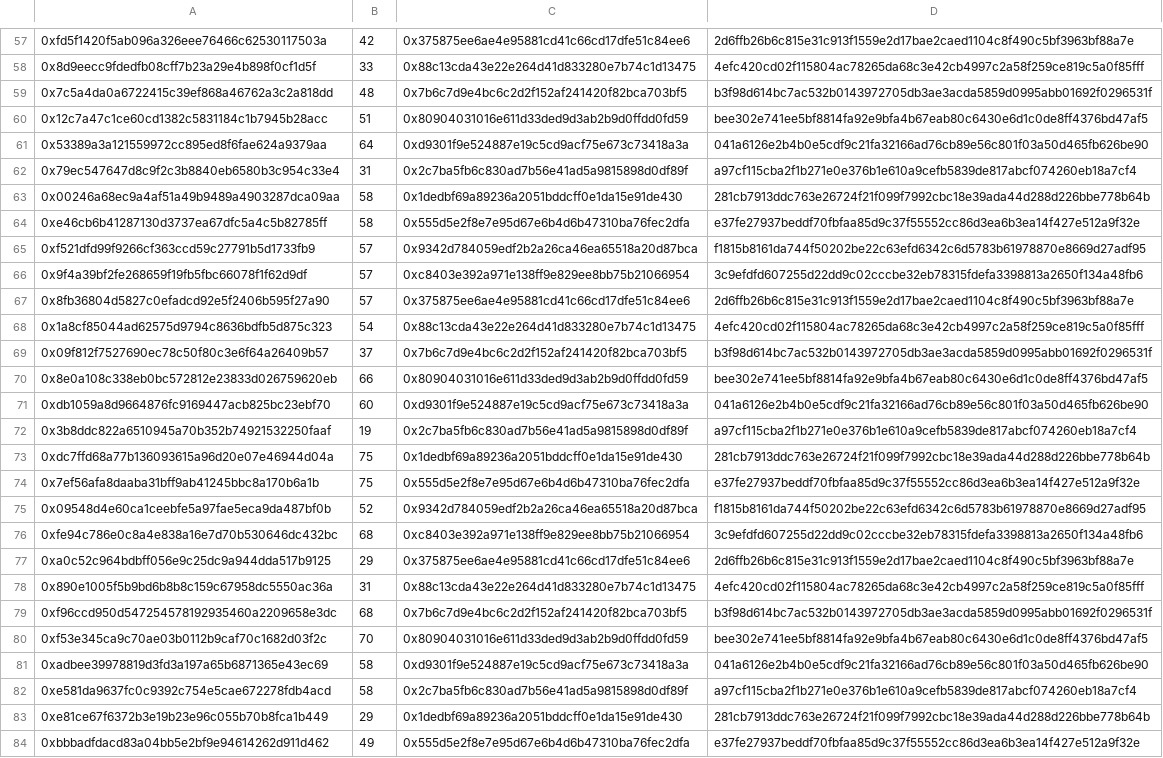
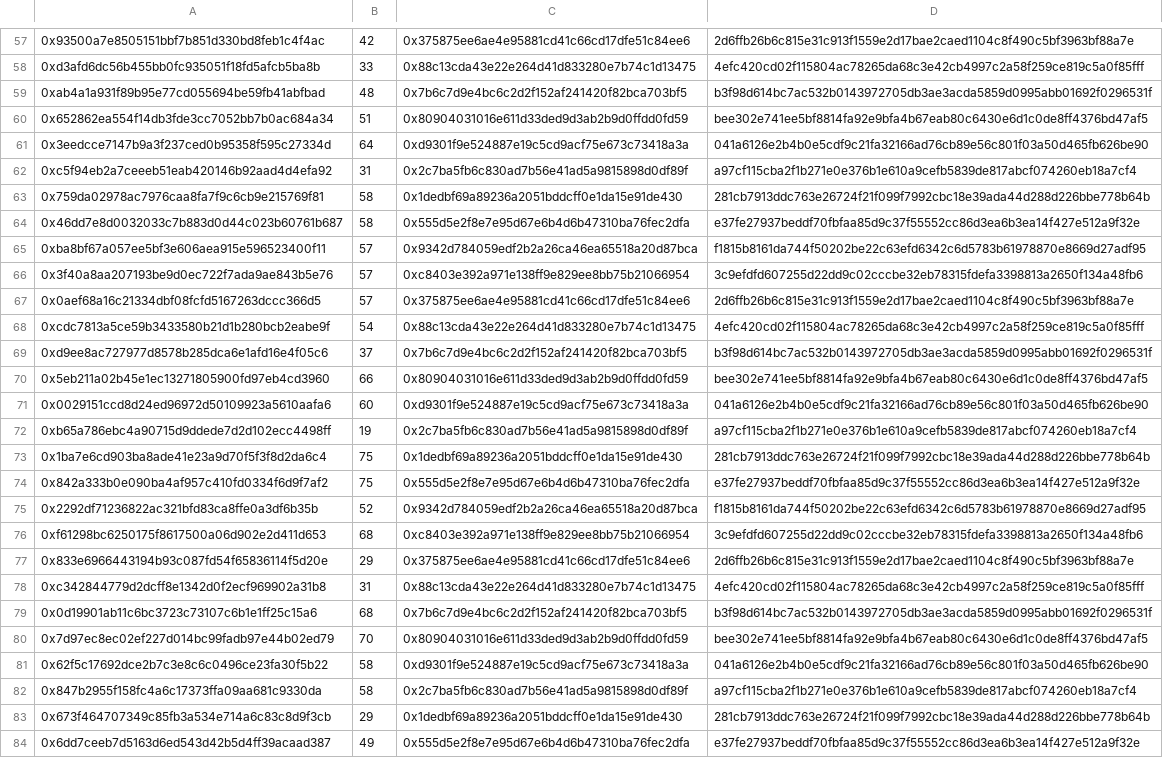
Before and after one commit to nigelmcintyre/sidechain_ehr, a CSV file: loadTest/test_data/update_indian_liver.csv, drawn as a sheet; only a part is shown, gaps mark what is left out; the diff covers the shown part only; the diff names each change by its address in the sheet, - before the commit and + after, or states it on an @@ line.

```diff
--- a/loadTest/test_data/update_indian_liver.csv
+++ b/loadTest/test_data/update_indian_liver.csv
-A57: 0xfd5f1420f5ab096a326eee76466c62530117503a
+A57: 0x93500a7e8505151bbf7b851d330bd8feb1c4f4ac
-A58: 0x8d9eecc9fdedfb08cff7b23a29e4b898f0cf1d5f
+A58: 0xd3afd6dc56b455bb0fc935051f18fd5afcb5ba8b
-A59: 0x7c5a4da0a6722415c39ef868a46762a3c2a818dd
+A59: 0xab4a1a931f89b95e77cd055694be59fb41abfbad
-A60: 0x12c7a47c1ce60cd1382c5831184c1b7945b28acc
+A60: 0x652862ea554f14db3fde3cc7052bb7b0ac684a34
-A61: 0x53389a3a121559972cc895ed8f6fae624a9379aa
+A61: 0x3eedcce7147b9a3f237ced0b95358f595c27334d
-A62: 0x79ec547647d8c9f2c3b8840eb6580b3c954c33e4
+A62: 0xc5f94eb2a7ceeeb51eab420146b92aad4d4efa92
-A63: 0x00246a68ec9a4af51a49b9489a4903287dca09aa
+A63: 0x759da02978ac7976caa8fa7f9c6cb9e215769f81
-A64: 0xe46cb6b41287130d3737ea67dfc5a4c5b82785ff
+A64: 0x46dd7e8d0032033c7b883d0d44c023b60761b687
-A65: 0xf521dfd99f9266cf363ccd59c27791b5d1733fb9
+A65: 0xba8bf67a057ee5bf3e606aea915e596523400f11
-A66: 0x9f4a39bf2fe268659f19fb5fbc66078f1f62d9df
+A66: 0x3f40a8aa207193be9d0ec722f7ada9ae843b5e76
-A67: 0x8fb36804d5827c0efadcd92e5f2406b595f27a90
+A67: 0x0aef68a16c21334dbf08fcfd5167263dccc366d5
-A68: 0x1a8cf85044ad62575d9794c8636bdfb5d875c323
+A68: 0xcdc7813a5ce59b3433580b21d1b280bcb2eabe9f
-A69: 0x09f812f7527690ec78c50f80c3e6f64a26409b57
+A69: 0xd9ee8ac727977d8578b285dca6e1afd16e4f05c6
-A70: 0x8e0a108c338eb0bc572812e23833d026759620eb
+A70: 0x5eb211a02b45e1ec13271805900fd97eb4cd3960
-A71: 0xdb1059a8d9664876fc9169447acb825bc23ebf70
+A71: 0x0029151ccd8d24ed96972d50109923a5610aafa6
-A72: 0x3b8ddc822a6510945a70b352b74921532250faaf
+A72: 0xb65a786ebc4a90715d9ddede7d2d102ecc4498ff
-A73: 0xdc7ffd68a77b136093615a96d20e07e46944d04a
+A73: 0x1ba7e6cd903ba8ade41e23a9d70f5f3f8d2da6c4
-A74: 0x7ef56afa8daaba31bff9ab41245bbc8a170b6a1b
+A74: 0x842a333b0e090ba4af957c410fd0334f6d9f7af2
-A75: 0x09548d4e60ca1ceebfe5a97fae5eca9da487bf0b
+A75: 0x2292df71236822ac321bfd83ca8ffe0a3df6b35b
-A76: 0xfe94c786e0c8a4e838a16e7d70b530646dc432bc
+A76: 0xf61298bc6250175f8617500a06d902e2d411d653
-A77: 0xa0c52c964bdbff056e9c25dc9a944dda517b9125
+A77: 0x833e6966443194b93c087fd54f65836114f5d20e
-A78: 0x890e1005f5b9bd6b8b8c159c67958dc5550ac36a
+A78: 0xc342844779d2dcff8e1342d0f2ecf969902a31b8
-A79: 0xf96ccd950d547254578192935460a2209658e3dc
+A79: 0x0d19901ab11c6bc3723c73107c6b1e1ff25c15a6
-A80: 0xf53e345ca9c70ae03b0112b9caf70c1682d03f2c
+A80: 0x7d97ec8ec02ef227d014bc99fadb97e44b02ed79
-A81: 0xadbee39978819d3fd3a197a65b6871365e43ec69
+A81: 0x62f5c17692dce2b7c3e8c6c0496ce23fa30f5b22
-A82: 0xe581da9637fc0c9392c754e5cae672278fdb4acd
+A82: 0x847b2955f158fc4a6c17373ffa09aa681c9330da
-A83: 0xe81ce67f6372b3e19b23e96c055b70b8fca1b449
+A83: 0x673f464707349c85fb3a534e714a6c83c8d9f3cb
-A84: 0xbbbadfdacd83a04bb5e2bf9e94614262d911d462
+A84: 0x6dd7ceeb7d5163d6ed543d42b5d4ff39acaad387
```
Also changed, not shown: 72 edited cells elsewhere in this file, loadTest/test_data/indian_liver_patient_doctor_address.csv, 25 other files.
